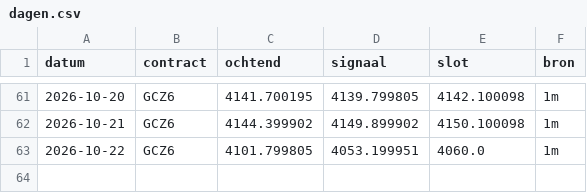
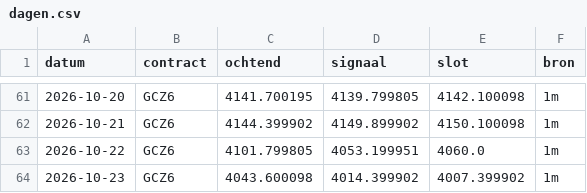
Before and after one commit to mylanreijnen2003-bot/TBotai, a CSV file: futures/mgc_paper/koersen/dagen.csv, drawn as a sheet; only a part is shown, gaps mark what is left out; the diff names each change by its address in the sheet, - before the commit and + after, or states it on an @@ line.

```diff
--- a/futures/mgc_paper/koersen/dagen.csv
+++ b/futures/mgc_paper/koersen/dagen.csv
+row 64: 2026-10-23 | GCZ6 | 4043.600098 | 4014.399902 | 4007.399902 | 1m
```
Also changed, not shown: futures/mgc_paper/logs/signalen.csv, futures/mgc_paper/verwerkt.csv, 5 other files.
